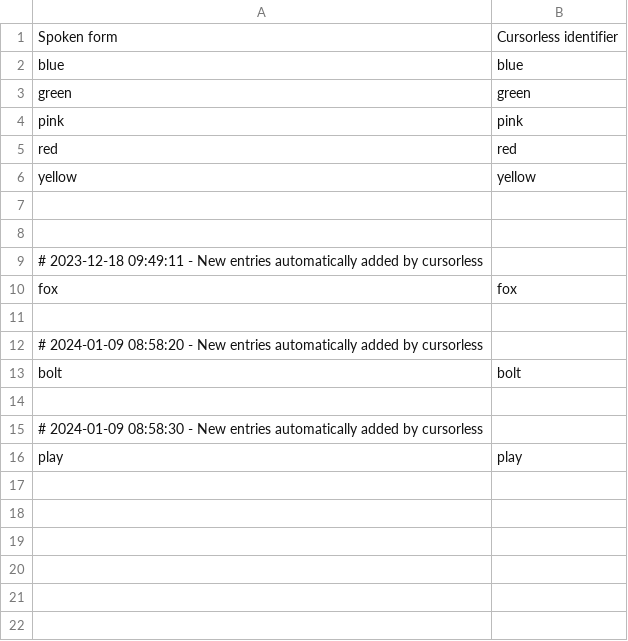
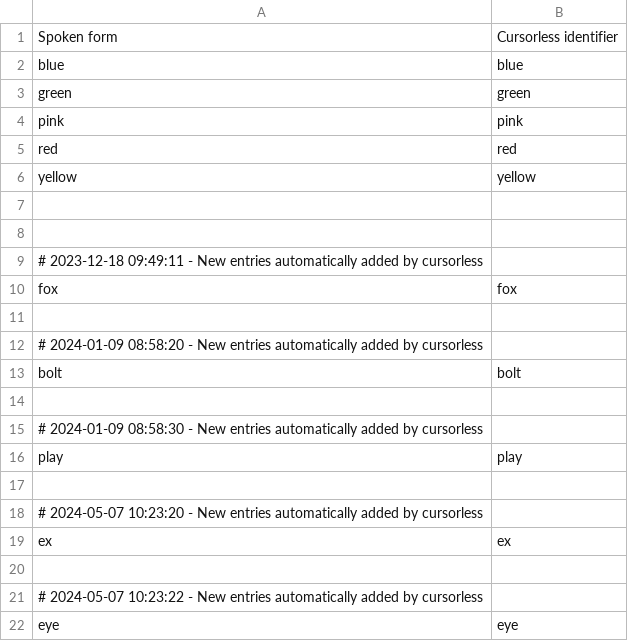
Before and after one commit to Vynlar/vynlar_talon, a CSV file: root/cursorless-settings/hat_styles.csv, drawn as a sheet; the diff names each change by its address in the sheet, - before the commit and + after, or states it on an @@ line.

Commit message:
May 7, 2024, 3:40 PM

```diff
--- a/root/cursorless-settings/hat_styles.csv
+++ b/root/cursorless-settings/hat_styles.csv
+row 17: (empty)
+row 18: # 2024-05-07 10:23:20 - New entries automatically added by cursorless
+row 19: ex | ex
+row 20: (empty)
+row 21: # 2024-05-07 10:23:22 - New entries automatically added by cursorless
+row 22: eye | eye
```
